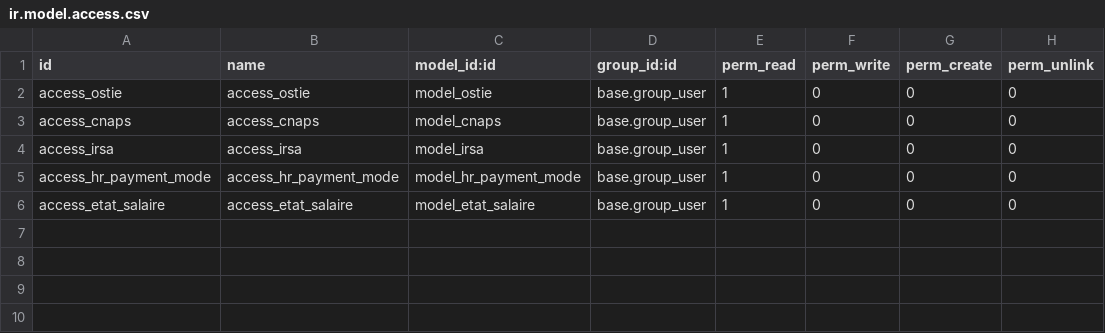
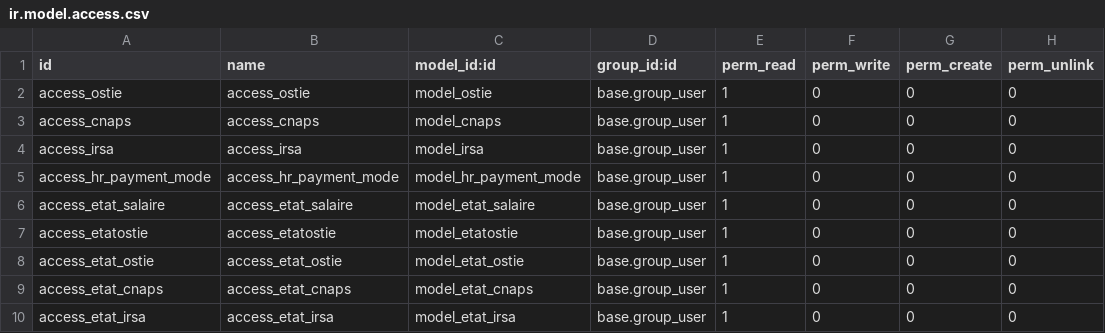
Before and after one commit to R-ando/odoo_renala, a CSV file: gestion_de_paie/security/ir.model.access.csv, drawn as a sheet.

Commit message:
[ADD] etat de paie

```diff
--- a/gestion_de_paie/security/ir.model.access.csv
+++ b/gestion_de_paie/security/ir.model.access.csv
@@ -6 +6,5 @@ access_hr_payment_mode,access_hr_payment_mode,model_hr_payment_mode,base.group_u
 access_etat_salaire,access_etat_salaire,model_etat_salaire,base.group_user,1,0,0,0
+access_etatostie,access_etatostie,model_etatostie,base.group_user,1,0,0,0
+access_etat_ostie,access_etat_ostie,model_etat_ostie,base.group_user,1,0,0,0
+access_etat_cnaps,access_etat_cnaps,model_etat_cnaps,base.group_user,1,0,0,0
+access_etat_irsa,access_etat_irsa,model_etat_irsa,base.group_user,1,0,0,0
```
Also changed, not shown: 8 other files.
